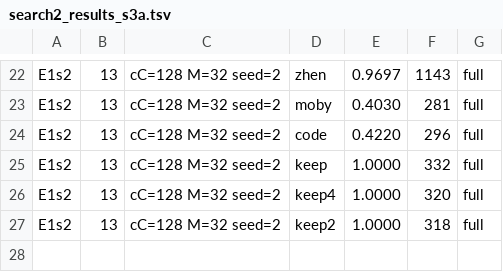
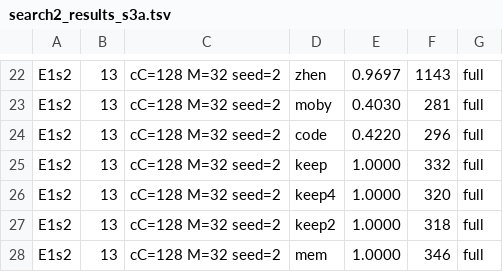
Before and after one commit to ChangweiZhou/digitalbaby, a TSV file: NEWNET/search2_results_s3a.tsv, drawn as a sheet; only a part is shown, gaps mark what is left out; the diff names each change by its address in the sheet, - before the commit and + after, or states it on an @@ line.

```diff
--- a/NEWNET/search2_results_s3a.tsv
+++ b/NEWNET/search2_results_s3a.tsv
+row 28: E1s2 | 13 | cC=128 M=32 seed=2 | mem | 1.0000 | 346 | full
```
Also changed, not shown: 1 other file.
